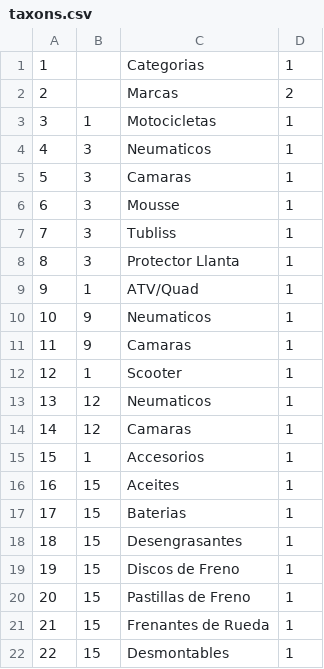
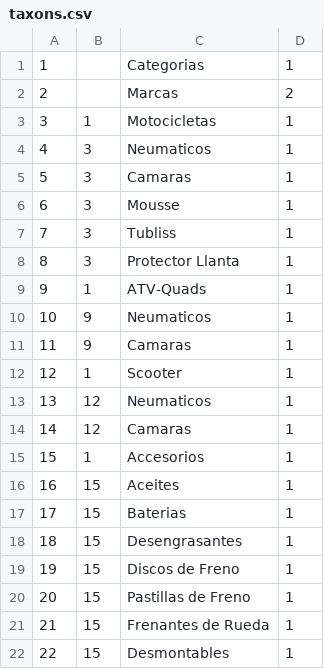
Before and after one commit to jgamsan/spree_addings_for_rodamoto, a CSV file: lib/generators/spree_addings_for_rodamoto/install/templates/taxons.csv, drawn as a sheet.

Commit message:
added taxons csv

```diff
--- a/lib/generators/spree_addings_for_rodamoto/install/templates/taxons.csv
+++ b/lib/generators/spree_addings_for_rodamoto/install/templates/taxons.csv
@@ -8,3 +8,3 @@
 8, 3, Protector Llanta, 1
-9, 1, ATV/Quad, 1
+9, 1, ATV-Quads, 1
 10, 9, Neumaticos, 1
```
